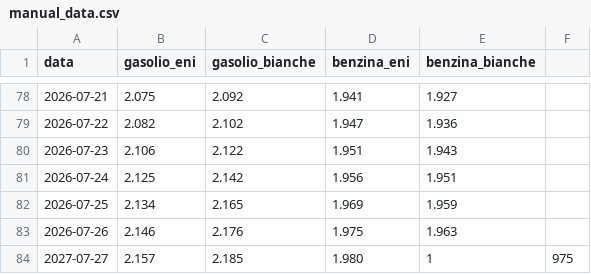
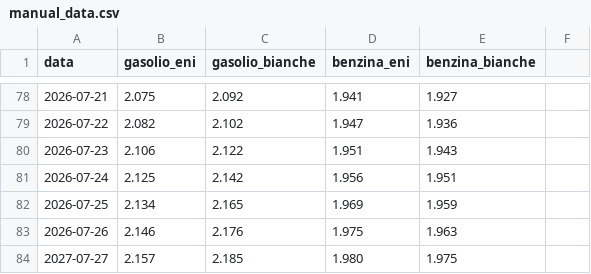
Before and after one commit to Cangurufiles/cangurufiles, a CSV file: manual_data.csv, drawn as a sheet; only a part is shown, gaps mark what is left out.

Commit message:
Update manual_data.csv

```diff
--- a/manual_data.csv
+++ b/manual_data.csv
@@ -83,2 +83,2 @@ data,gasolio_eni,gasolio_bianche,benzina_eni,benzina_bianche
 2026-07-26,2.146,2.176,1.975,1.963
-2027-07-27,2.157,2.185,1.980,1,975
+2027-07-27,2.157,2.185,1.980,1.975
```
